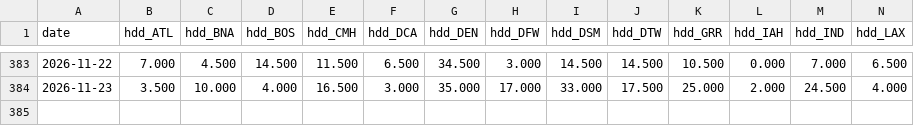
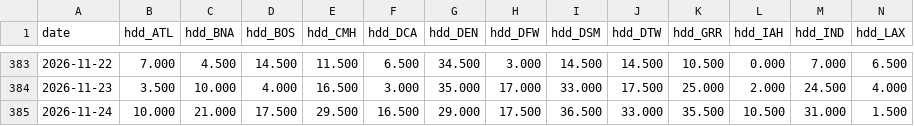
Before and after one commit to optaimumsolutions/gas-hdd, a CSV file: history/observed.csv, drawn as a sheet; only a part is shown, gaps mark what is left out; rows hold the shown columns only; the diff names each change by its address in the sheet, - before the commit and + after, or states it on an @@ line.

```diff
--- a/history/observed.csv
+++ b/history/observed.csv
+row 385: 2026-11-24 | 10.000 | 21.000 | 17.500 | 29.500 | 16.500 | 29.000 | 17.500 | 36.500 | 33.000 | 35.500 | 10.500 | 31.000 | 1.500
```
Also changed, not shown: 16 other files.
